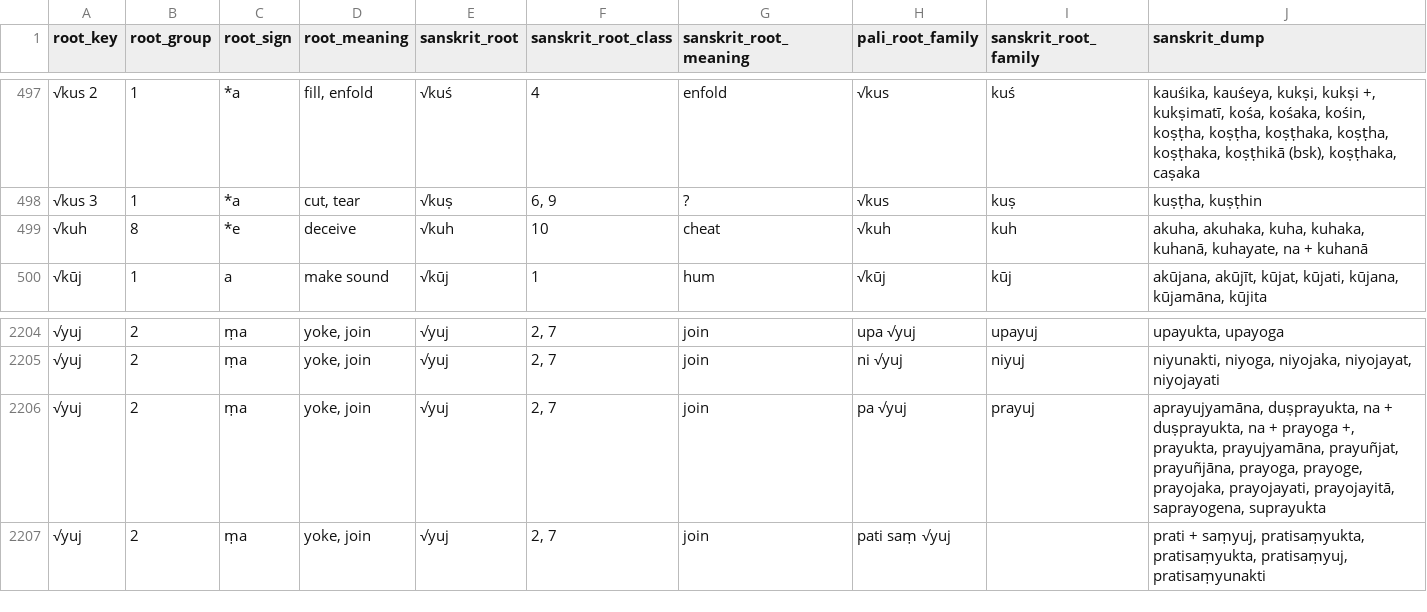
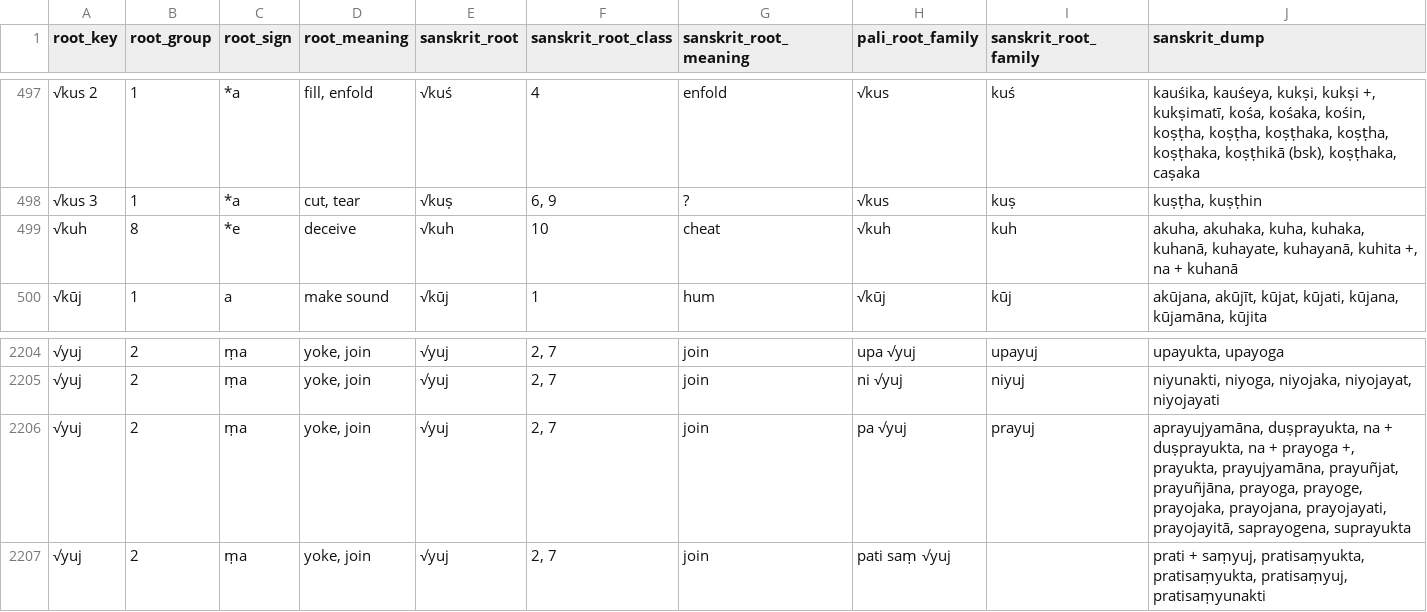
Before and after one commit to digitalpalidictionary/dpd-db, a TSV file: db/sanskrit/root_families_sanskrit.tsv, drawn as a sheet; only a part is shown, gaps mark what is left out.

Commit message:
data update

```diff
--- a/db/sanskrit/root_families_sanskrit.tsv
+++ b/db/sanskrit/root_families_sanskrit.tsv
@@ -498,3 +498,3 @@ root_key	root_group	root_sign	root_meaning	sanskrit_root	sanskrit_root_class	san
 √kus 3	1	*a	cut, tear	√kuṣ	6, 9	?	√kus	kuṣ	kuṣṭha, kuṣṭhin
-√kuh	8	*e	deceive	√kuh	10	cheat	√kuh	kuh	akuha, akuhaka, kuha, kuhaka, kuhanā, kuhayate, na + kuhanā
+√kuh	8	*e	deceive	√kuh	10	cheat	√kuh	kuh	akuha, akuhaka, kuha, kuhaka, kuhanā, kuhayate, kuhayanā, kuhita +, na + kuhanā
 √kūj	1	a	make sound	√kūj	1	hum	√kūj	kūj	akūjana, akūjīt, kūjat, kūjati, kūjana, kūjamāna, kūjita
@@ -2205,3 +2205,3 @@ root_key	root_group	root_sign	root_meaning	sanskrit_root	sanskrit_root_class	san
 √yuj	2	ṃa	yoke, join	√yuj	2, 7	join	ni √yuj	niyuj	niyunakti, niyoga, niyojaka, niyojayat, niyojayati
-√yuj	2	ṃa	yoke, join	√yuj	2, 7	join	pa √yuj	prayuj	aprayujyamāna, duṣprayukta, na + duṣprayukta, na + prayoga +, prayukta, prayujyamāna, prayuñjat, prayuñjāna, prayoga, prayoge, prayojaka, prayojayati, prayojayitā, saprayogena, suprayukta
+√yuj	2	ṃa	yoke, join	√yuj	2, 7	join	pa √yuj	prayuj	aprayujyamāna, duṣprayukta, na + duṣprayukta, na + prayoga +, prayukta, prayujyamāna, prayuñjat, prayuñjāna, prayoga, prayoge, prayojaka, prayojana, prayojayati, prayojayitā, saprayogena, suprayukta
 √yuj	2	ṃa	yoke, join	√yuj	2, 7	join	pati saṃ √yuj		prati + saṃyuj, pratisaṃyukta, pratisaṃyukta, pratisaṃyuj, pratisaṃyunakti
```
Also changed, not shown: docs/compounds.tsv, tools/ipa.tsv, 7 other files.
